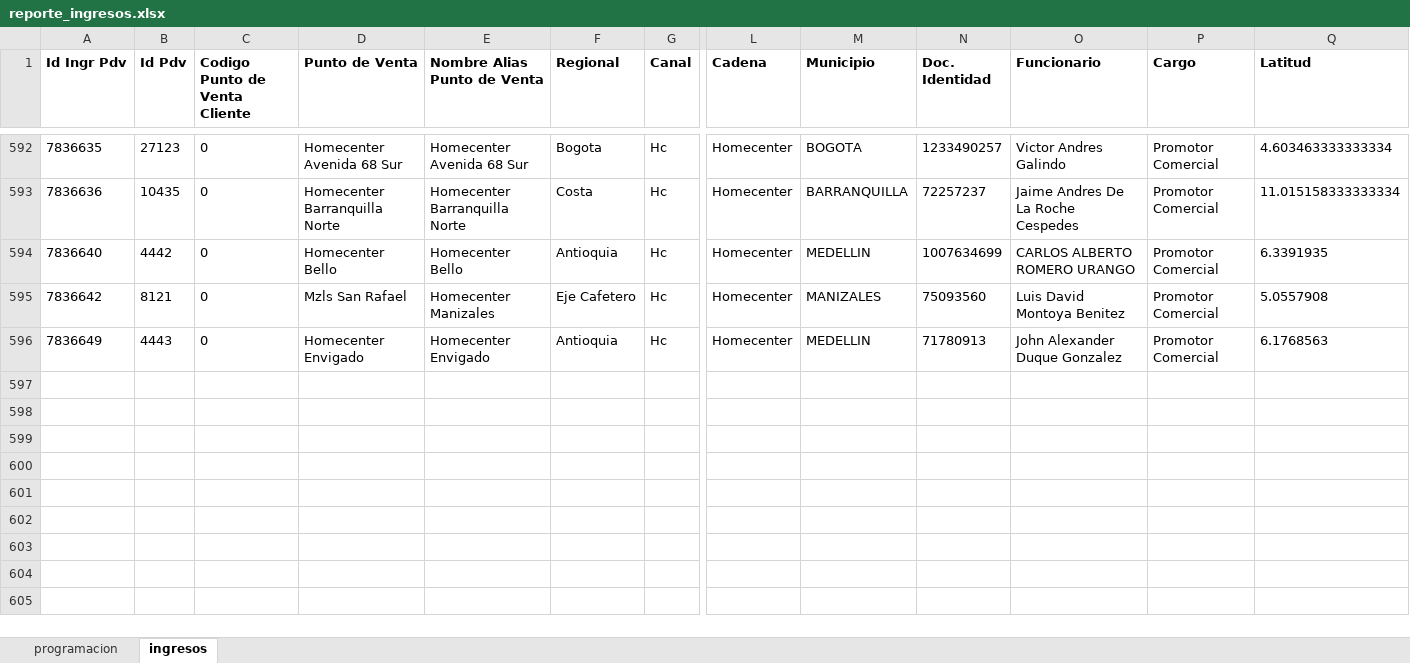
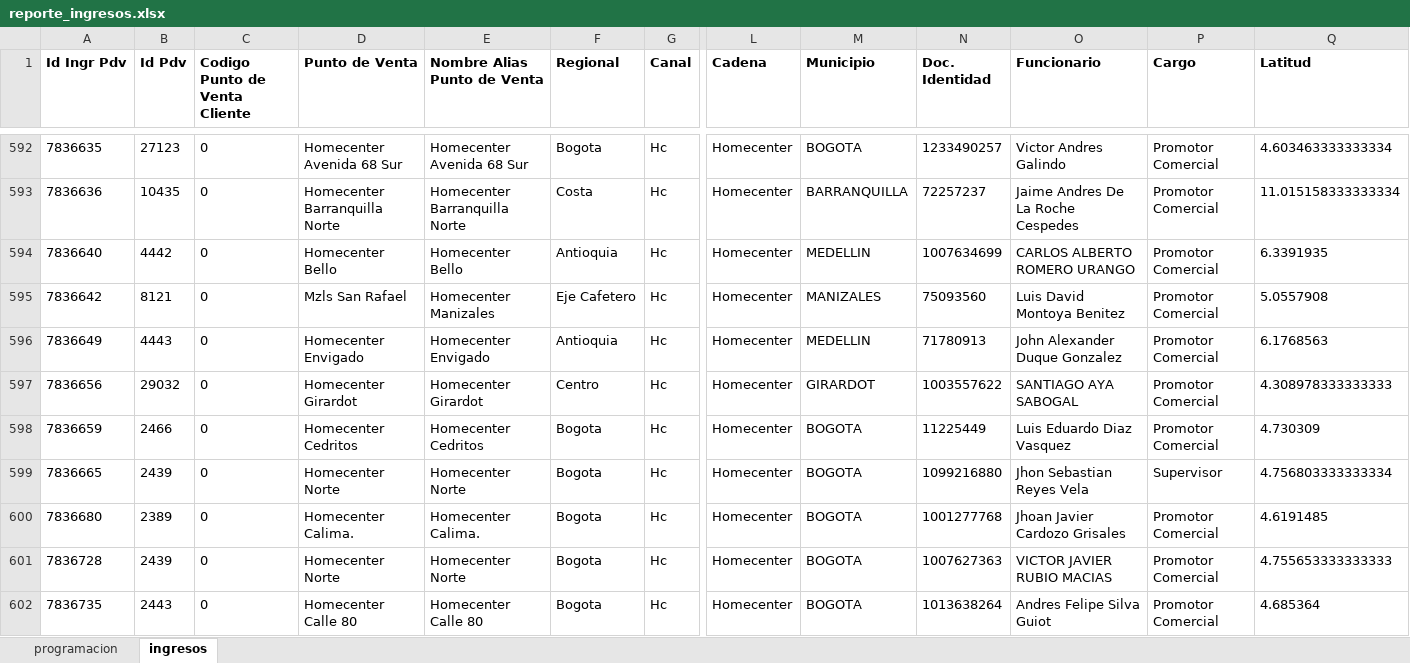
Before and after one commit to johangarzon19/monitor-ingresosv2, an Excel workbook: data/reporte_ingresos.xlsx, sheet ingresos, drawn as a sheet; only a part is shown, gaps mark what is left out; values as stored, in another font and other column widths than the file's, no borders; rows hold the shown columns only; the diff names each change by its address in the sheet, - before the commit and + after, or states it on an @@ line.

Commit message:
Actualizar datos de ingresos

```diff
--- a/data/reporte_ingresos.xlsx (sheet ingresos)
+++ b/data/reporte_ingresos.xlsx (sheet ingresos)
+row 597: 7836656 | 29032 | 0 | Homecenter Girardot | Homecenter Girardot | Centro | Hc | Homecenter | GIRARDOT | 1003557622 | SANTIAGO AYA SABOGAL | Promotor Comercial | 4.308978333333333
+row 598: 7836659 | 2466 | 0 | Homecenter Cedritos | Homecenter Cedritos | Bogota | Hc | Homecenter | BOGOTA | 11225449 | Luis Eduardo Diaz Vasquez | Promotor Comercial | 4.730309
+row 599: 7836665 | 2439 | 0 | Homecenter Norte | Homecenter Norte | Bogota | Hc | Homecenter | BOGOTA | 1099216880 | Jhon Sebastian Reyes Vela | Supervisor | 4.756803333333334
+row 600: 7836680 | 2389 | 0 | Homecenter Calima. | Homecenter Calima. | Bogota | Hc | Homecenter | BOGOTA | 1001277768 | Jhoan Javier Cardozo Grisales | Promotor Comercial | 4.6191485
+row 601: 7836728 | 2439 | 0 | Homecenter Norte | Homecenter Norte | Bogota | Hc | Homecenter | BOGOTA | 1007627363 | VICTOR JAVIER RUBIO MACIAS | Promotor Comercial | 4.755653333333333
+row 602: 7836735 | 2443 | 0 | Homecenter Calle 80 | Homecenter Calle 80 | Bogota | Hc | Homecenter | BOGOTA | 1013638264 | Andres Felipe Silva Guiot | Promotor Comercial | 4.685364
```
